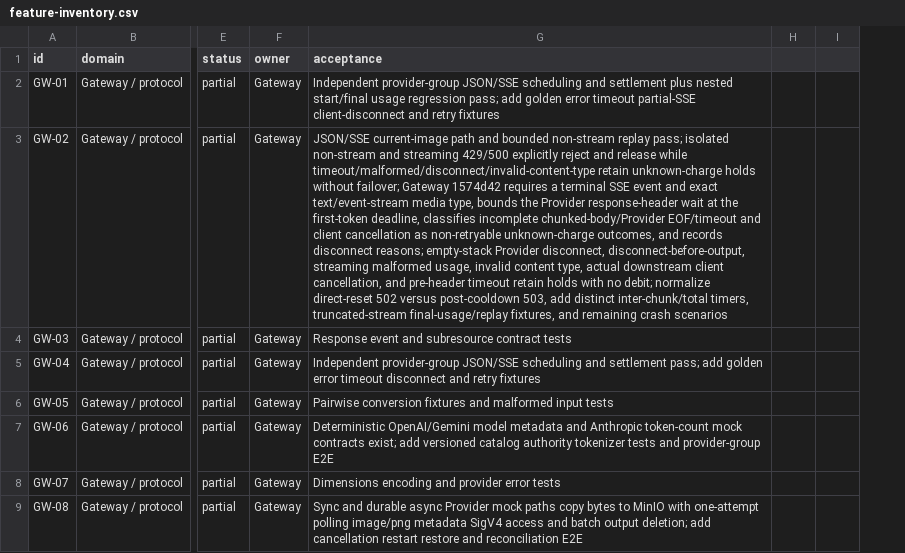
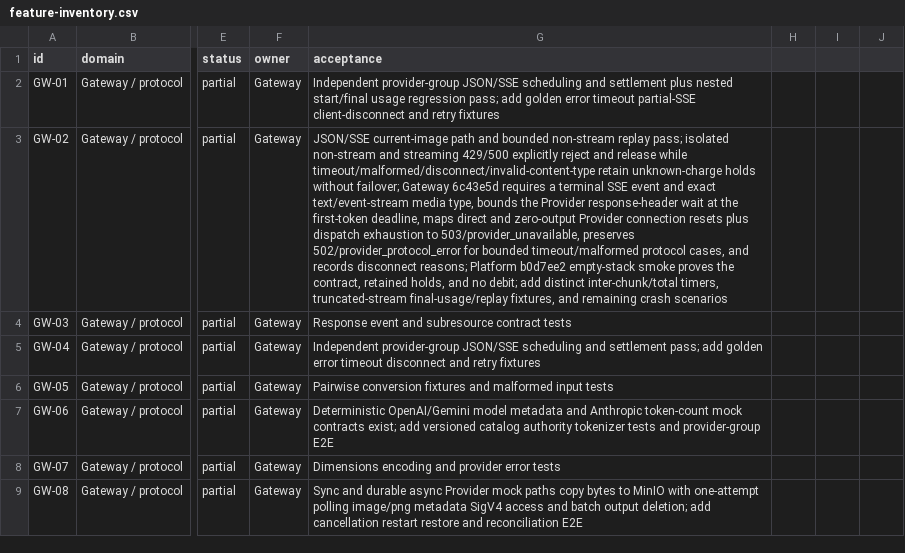
Before and after one commit to GMorandi/ScalaAPI-Platform, a CSV file: docs/rewrite/feature-inventory.csv, drawn as a sheet; only a part is shown, gaps mark what is left out; the diff covers the shown part only; the diff names each change by its address in the sheet, - before the commit and + after, or states it on an @@ line.

Commit message:
docs(rewrite): record normalized provider error contract
Advance the active greenfield baseline to Gateway 6c43e5d and Platform b0d7ee2. Record the empty-volume Garnet smoke project scalaapi-smoke-error-contract-0819, its source image digests, 503/provider_unavailable reset behavior, preserved 502/provider_protocol_error timeout behavior, and the cleanup result. Close the direct-reset versus scheduler-exhaustion release gate while retaining final-usage replay, stream-timer, crash-boundary, and multi-instance work as explicit next-stage gates.

```diff
--- a/docs/rewrite/feature-inventory.csv
+++ b/docs/rewrite/feature-inventory.csv
+column I, empty
-G3 (acceptance): …failover; Gateway 1574d42 requires a terminal SSE event and exact text/event-stream media type, bounds the Provider response-header wait at the first-token deadline, classifies incomplete chunked-body/Provider EOF/timeout and client cancellation as non-retryable unknown-charge outcomes, and records disconnect reasons; empty-stack Provider disconnect, disconnect-before-output, streaming malformed usage, invalid content type, actual downstream client cancellation, and pre-header timeout retain holds with no debit; normalize direct-reset 502 versus post-cooldown 503, add distinct…
+G3 (acceptance): …failover; Gateway 6c43e5d requires a terminal SSE event and exact text/event-stream media type, bounds the Provider response-header wait at the first-token deadline, maps direct and zero-output Provider connection resets plus dispatch exhaustion to 503/provider_unavailable, preserves 502/provider_protocol_error for bounded timeout/malformed protocol cases, and records disconnect reasons; Platform b0d7ee2 empty-stack smoke proves the contract, retained holds, and no debit; add distinct…
```
Also changed, not shown: 9 edited cells elsewhere in this file, 4 other files.
